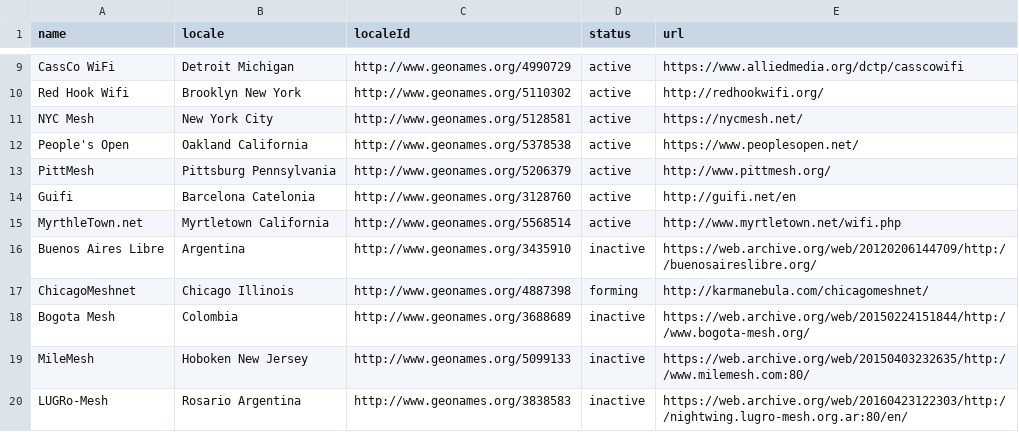
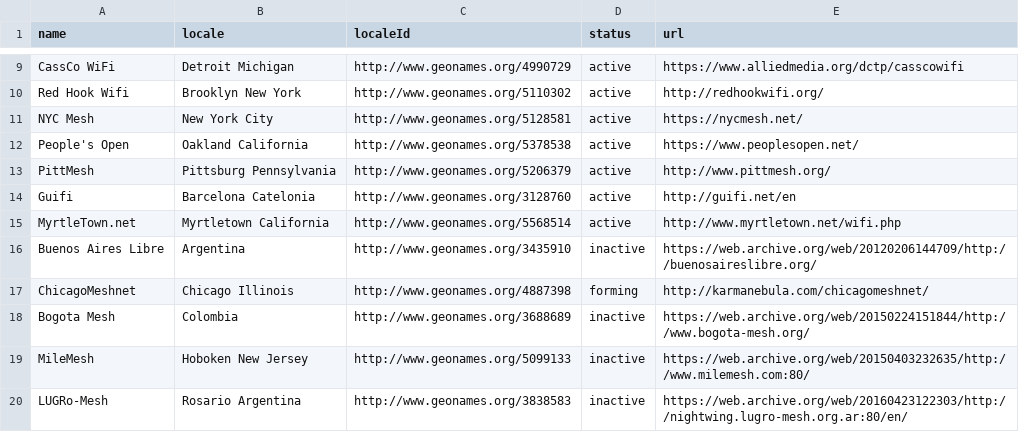
Before and after one commit to cmsv/buildyourowninternet.github.io, a CSV file: _data/networks.csv, drawn as a sheet; only a part is shown, gaps mark what is left out.

Commit message:
Update networks.csv
typo

```diff
--- a/_data/networks.csv
+++ b/_data/networks.csv
@@ -14,3 +14,3 @@ PittMesh,Pittsburg Pennsylvania,http://www.geonames.org/5206379,active,http://ww
 Guifi,Barcelona Catelonia,http://www.geonames.org/3128760,active,http://guifi.net/en
-MyrthleTown.net,Myrtletown California,http://www.geonames.org/5568514,active,http://www.myrtletown.net/wifi.php
+MyrtleTown.net,Myrtletown California,http://www.geonames.org/5568514,active,http://www.myrtletown.net/wifi.php
 Buenos Aires Libre,Argentina,http://www.geonames.org/3435910,inactive,https://web.archive.org/web/20120206144709/http://buenosaireslibre.org/
```
